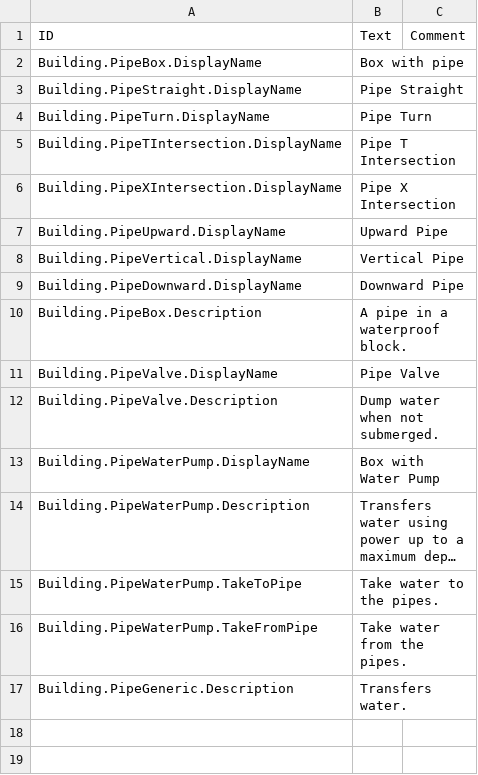
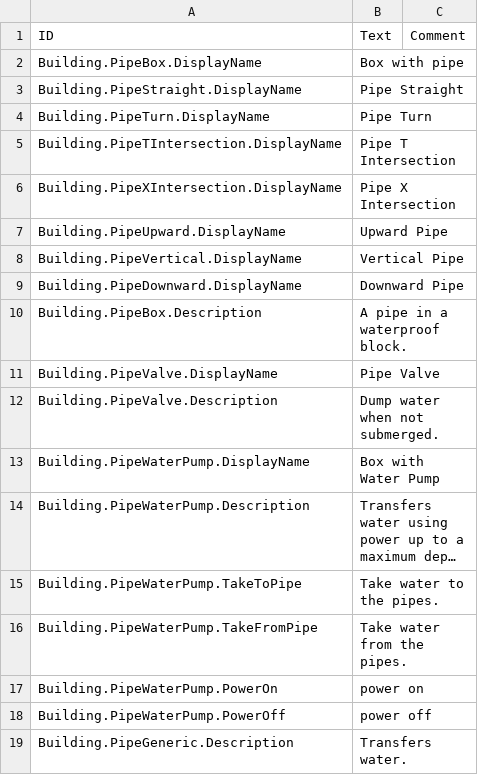
Before and after one commit to heyderpd/timberborn-modding, a CSV file: timberborn-modding/Assets/Mods/Pipe/Data/Localizations/enUS.csv, drawn as a sheet; long unchanged cells end in …; the diff names each change by its address in the sheet, - before the commit and + after, or states it on an @@ line.

Commit message:
add power button on fragment

```diff
--- a/timberborn-modding/Assets/Mods/Pipe/Data/Localizations/enUS.csv
+++ b/timberborn-modding/Assets/Mods/Pipe/Data/Localizations/enUS.csv
+row 17: Building.PipeWaterPump.PowerOn | power on
+row 18: Building.PipeWaterPump.PowerOff | power off
```
Also changed, not shown: 1 other file.
